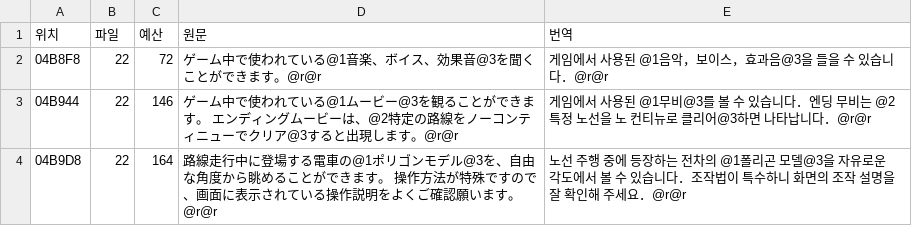
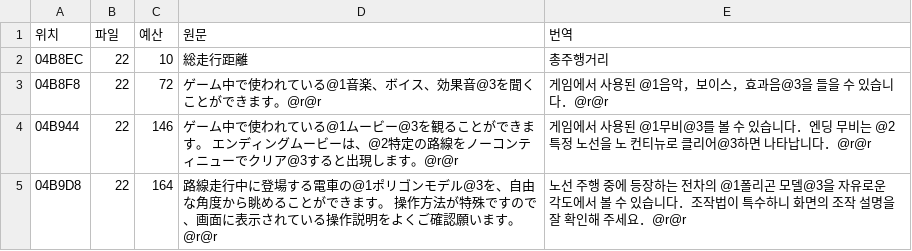
Before and after one commit to hospi0/densha-pro-kr-patch, a TSV file: work/text/tsv/ko_01.tsv, drawn as a sheet; only a part is shown.

```diff
--- a/work/text/tsv/ko_01.tsv
+++ b/work/text/tsv/ko_01.tsv
@@ -1,2 +1,3 @@
 위치	파일	예산	원문	번역
+04B8EC	22	10	総走行距離	총주행거리
 04B8F8	22	72	ゲーム中で使われている@1音楽、ボイス、効果音@3を聞くことができます。@r@r	게임에서　사용된　@1음악，보이스，효과음@3을　들을　수　있습니다．@r@r
```
Also changed, not shown: work/text/src.tsv, 2 other files.
